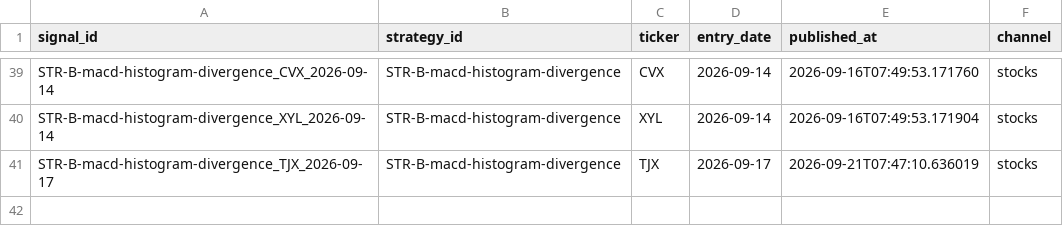
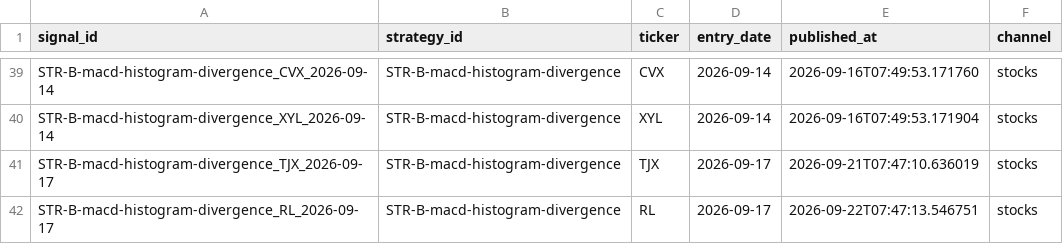
Before and after one commit to DKAgents/HermesForge, a CSV file: scripts/discord/published_signals.csv, drawn as a sheet; only a part is shown, gaps mark what is left out; the diff names each change by its address in the sheet, - before the commit and + after, or states it on an @@ line.

```diff
--- a/scripts/discord/published_signals.csv
+++ b/scripts/discord/published_signals.csv
+row 42: STR-B-macd-histogram-divergence_RL_2026-09-17 | STR-B-macd-histogram-divergence | RL | 2026-09-17 | 2026-09-22T07:47:13.546751 | stocks
```
Also changed, not shown: 6 other files.
